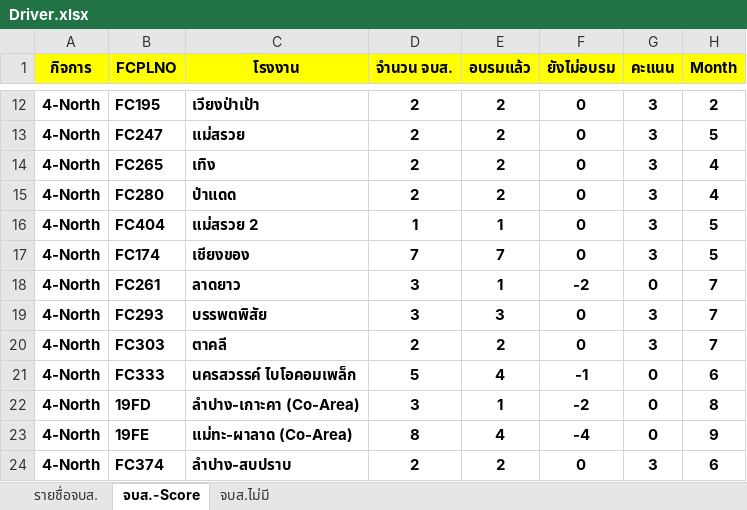
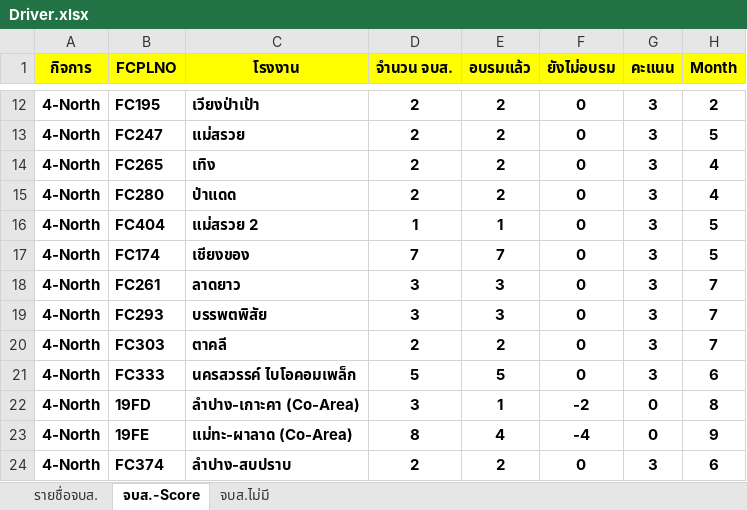
Before and after one commit to prayutp1-debug/newstarrating, an Excel workbook: source-excel/Driver.xlsx, sheet จบส.-Score, drawn as a sheet; only a part is shown, gaps mark what is left out; values as stored, in another font and other column widths than the file's, no borders; the diff names each change by its address in the sheet, - before the commit and + after, or states it on an @@ line.

Commit message:
Add files via upload

```diff
--- a/source-excel/Driver.xlsx (sheet จบส.-Score)
+++ b/source-excel/Driver.xlsx (sheet จบส.-Score)
-E18 (อบรมแล้ว): 1
+E18 (อบรมแล้ว): 3
-F18 (ยังไม่อบรม): -2
+F18 (ยังไม่อบรม): 0
-G18 (คะแนน): 0
+G18 (คะแนน): 3
-E21 (อบรมแล้ว): 4
+E21 (อบรมแล้ว): 5
-F21 (ยังไม่อบรม): -1
+F21 (ยังไม่อบรม): 0
-G21 (คะแนน): 0
+G21 (คะแนน): 3
```
Also changed, not shown: sheet รายชื่อจบส..
